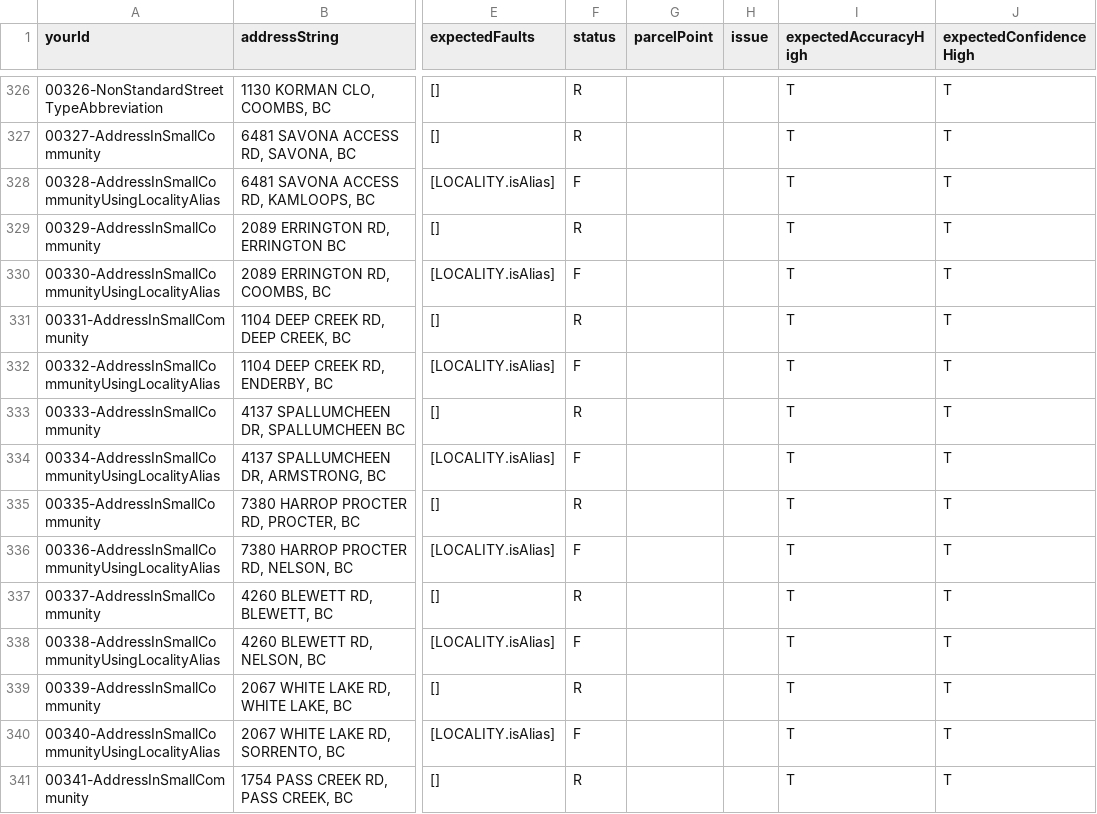
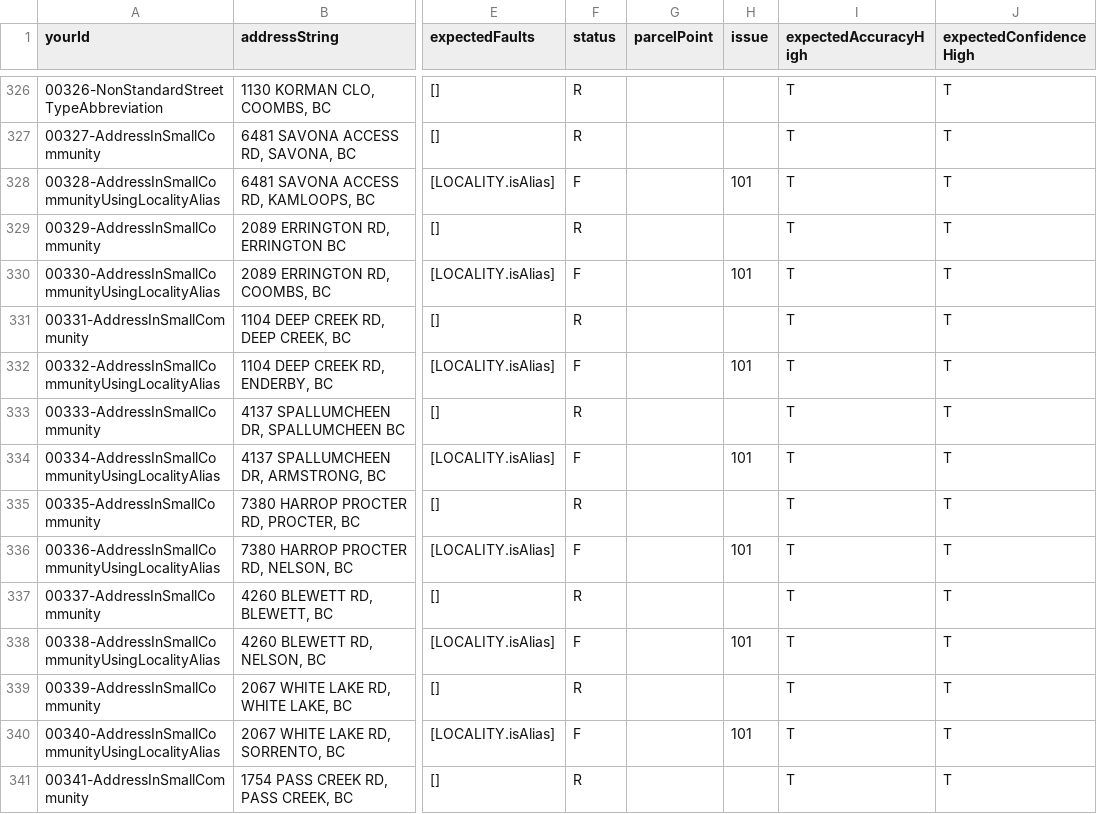
Before and after one commit to cmhodgson/ols-geocoder, a CSV file: atp_addresses.csv, drawn as a sheet; only a part is shown, gaps mark what is left out; the diff covers the shown part only; the diff names each change by its address in the sheet, - before the commit and + after, or states it on an @@ line.

Commit message:
Update atp_addresses.csv

```diff
--- a/atp_addresses.csv
+++ b/atp_addresses.csv
-H328 (issue): (empty)
+H328 (issue): 101
-H330 (issue): (empty)
+H330 (issue): 101
-H332 (issue): (empty)
+H332 (issue): 101
-H334 (issue): (empty)
+H334 (issue): 101
-H336 (issue): (empty)
+H336 (issue): 101
-H338 (issue): (empty)
+H338 (issue): 101
-H340 (issue): (empty)
+H340 (issue): 101
```
Also changed, not shown: 34 edited cells elsewhere in this file.
